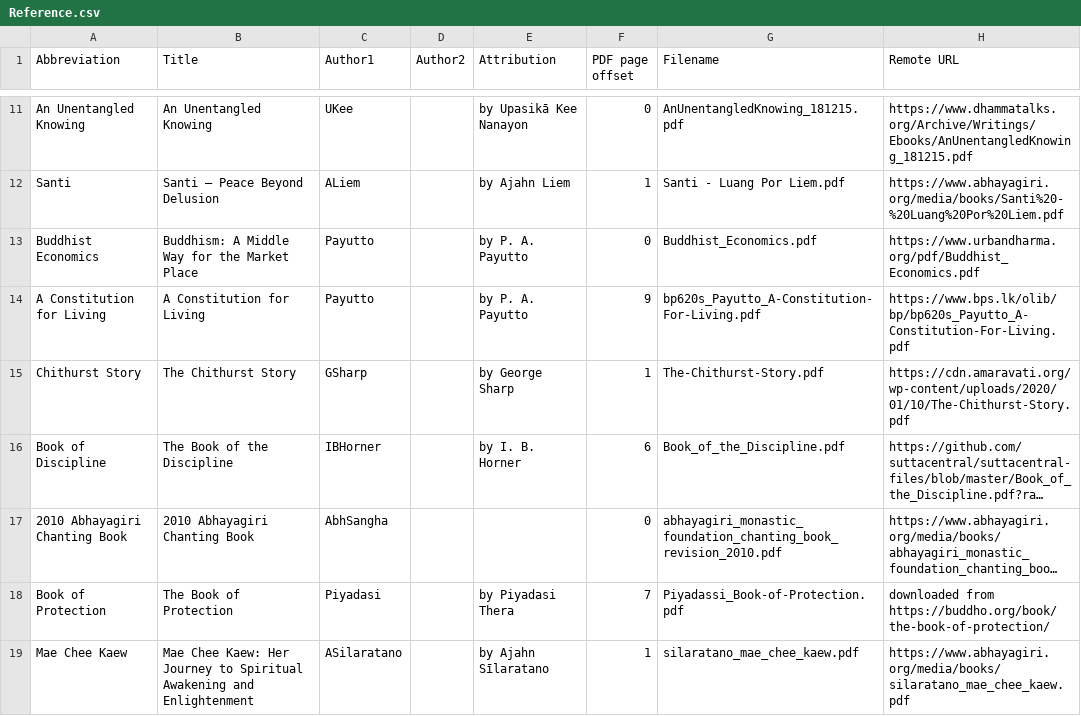
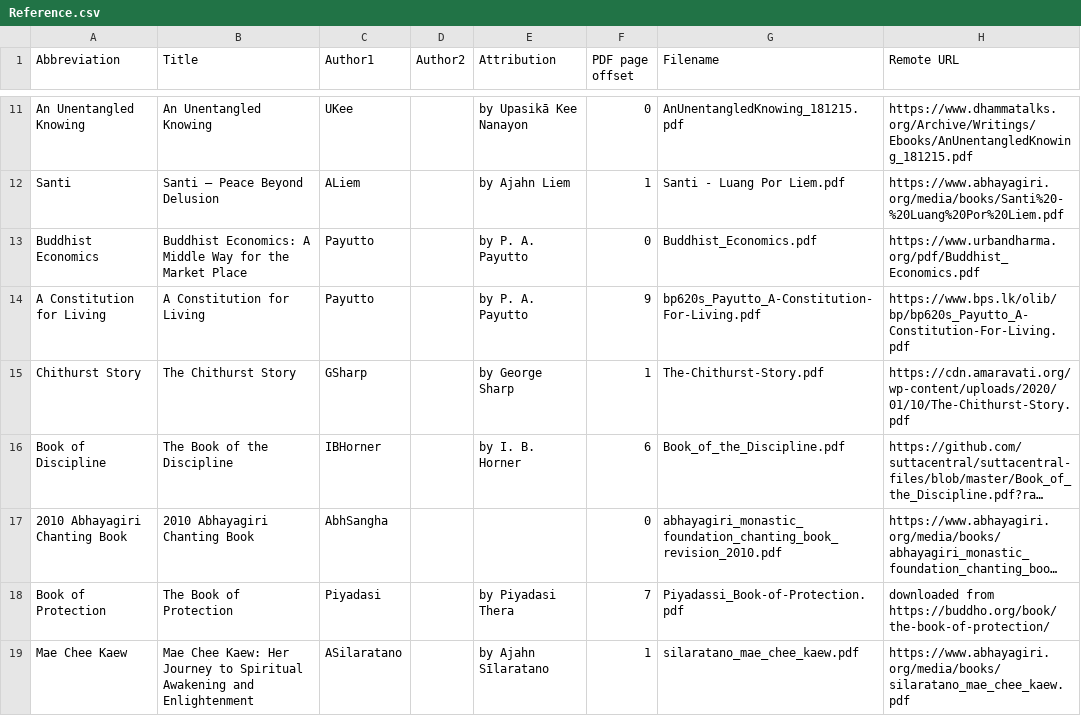
Before and after one commit to Kaccana-Bhikkhu/kaccana-bhikkhu.github.io, a CSV file: csv/Reference.csv, drawn as a sheet; only a part is shown, gaps mark what is left out; long unchanged cells end in ….

```diff
--- a/csv/Reference.csv
+++ b/csv/Reference.csv
@@ -12,3 +12,3 @@ An Unentangled Knowing,An Unentangled Knowing,UKee,,by Upasikā Kee Nanayon,0,An
 Santi,Santi – Peace Beyond Delusion,ALiem,,by Ajahn Liem,1,Santi - Luang Por Liem.pdf,https://www.abhayagiri.org/media/books/Santi%20-%20Luang%20Por%20Liem.pdf
-Buddhist Economics,Buddhism: A Middle Way for the Market Place,Payutto,,by P. A. Payutto,0,Buddhist_Economics.pdf,https://www.urbandharma.org/pdf/Buddhist_Economics.pdf
+Buddhist Economics,Buddhist Economics: A Middle Way for the Market Place,Payutto,,by P. A. Payutto,0,Buddhist_Economics.pdf,https://www.urbandharma.org/pdf/Buddhist_Economics.pdf
 A Constitution for Living,A Constitution for Living,Payutto,,by P. A. Payutto,9,bp620s_Payutto_A-Constitution-For-Living.pdf,https://www.bps.lk/olib/bp/bp620s_Payutto_A-Constitution-For-Living.pdf
```
Also changed, not shown: csv/DRBU2014.csv, 16 other files.
